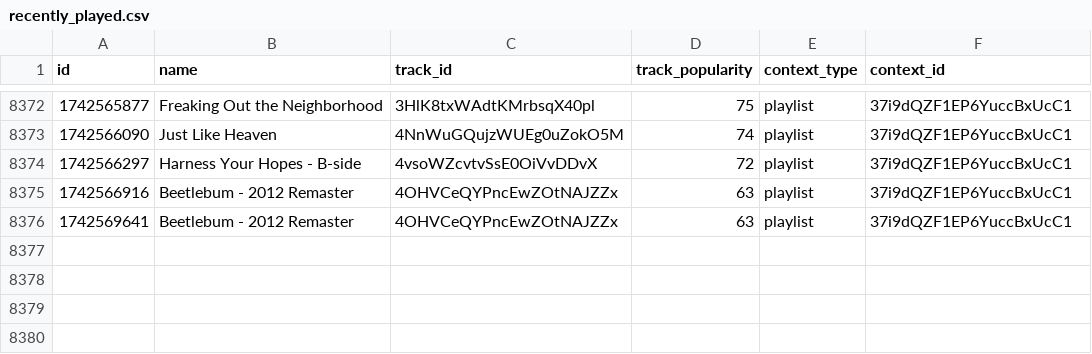
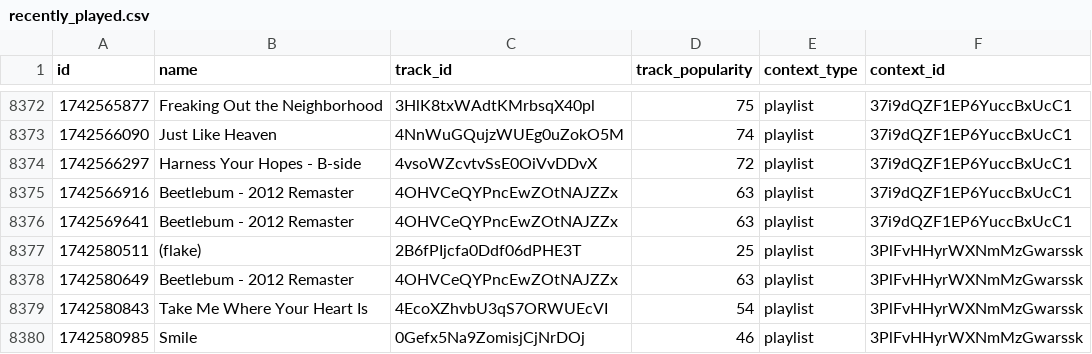
Before and after one commit to iochoa808/SpotifyData, a CSV file: data/recently_played.csv, drawn as a sheet; only a part is shown, gaps mark what is left out.

```diff
--- a/data/recently_played.csv
+++ b/data/recently_played.csv
@@ -8376 +8376,5 @@ id,name,track_id,track_popularity,context_type,context_id
 1742569641,Beetlebum - 2012 Remaster,4OHVCeQYPncEwZOtNAJZZx,63,playlist,37i9dQZF1EP6YuccBxUcC1
+1742580511,(flake),2B6fPIjcfa0Ddf06dPHE3T,25,playlist,3PlFvHHyrWXNmMzGwarssk
+1742580649,Beetlebum - 2012 Remaster,4OHVCeQYPncEwZOtNAJZZx,63,playlist,3PlFvHHyrWXNmMzGwarssk
+1742580843,Take Me Where Your Heart Is,4EcoXZhvbU3qS7ORWUEcVI,54,playlist,3PlFvHHyrWXNmMzGwarssk
+1742580985,Smile,0Gefx5Na9ZomisjCjNrDOj,46,playlist,3PlFvHHyrWXNmMzGwarssk
```
Also changed, not shown: data/artists.csv, data/songs.csv, 1 other file.
